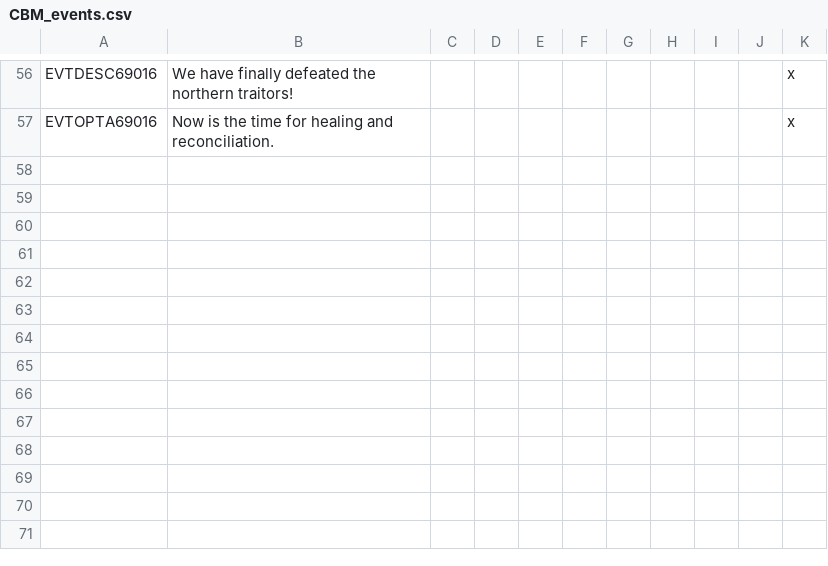
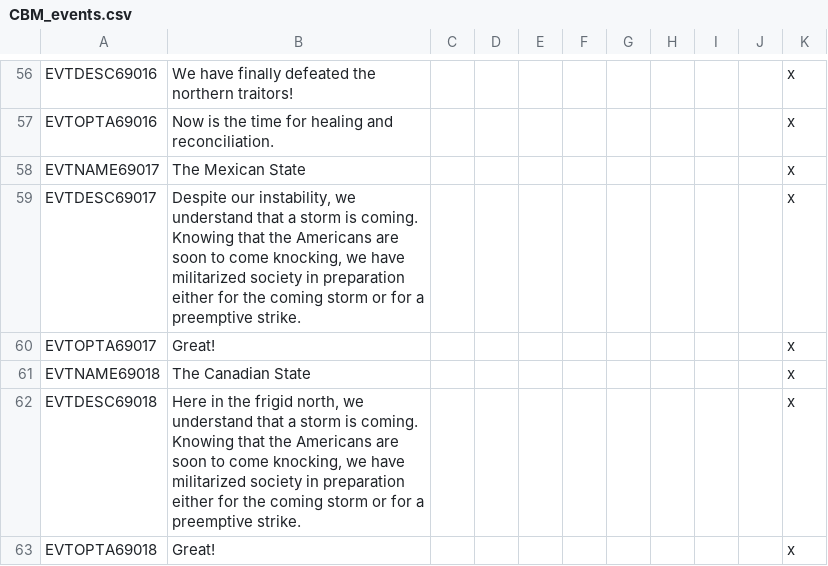
Before and after one commit to thecompanionnoob/Companion-Balance-Mod-experimental, a CSV file: CBM/localisation/CBM_events.csv, drawn as a sheet; only a part is shown, gaps mark what is left out.

```diff
--- a/CBM/localisation/CBM_events.csv
+++ b/CBM/localisation/CBM_events.csv
@@ -57 +57,7 @@ EVTDESC69016;We have finally defeated the northern traitors!;;;;;;;;;x;;;;
 EVTOPTA69016;Now is the time for healing and reconciliation.;;;;;;;;;x;;;;
+EVTNAME69017;The Mexican State;;;;;;;;;x;;;;
+EVTDESC69017;Despite our instability, we understand that a storm is coming. Knowing that the Americans are soon to come knocking, we have militarized society in preparation either for the coming storm or for a preemptive strike.;;;;;;;;;x;;;;
+EVTOPTA69017;Great!;;;;;;;;;x;;;;
+EVTNAME69018;The Canadian State;;;;;;;;;x;;;;
+EVTDESC69018;Here in the frigid north, we understand that a storm is coming. Knowing that the Americans are soon to come knocking, we have militarized society in preparation either for the coming storm or for a preemptive strike.;;;;;;;;;x;;;;
+EVTOPTA69018;Great!;;;;;;;;;x;;;;
```
Also changed, not shown: CBM/localisation/CBM_other.csv, 8 other files.
